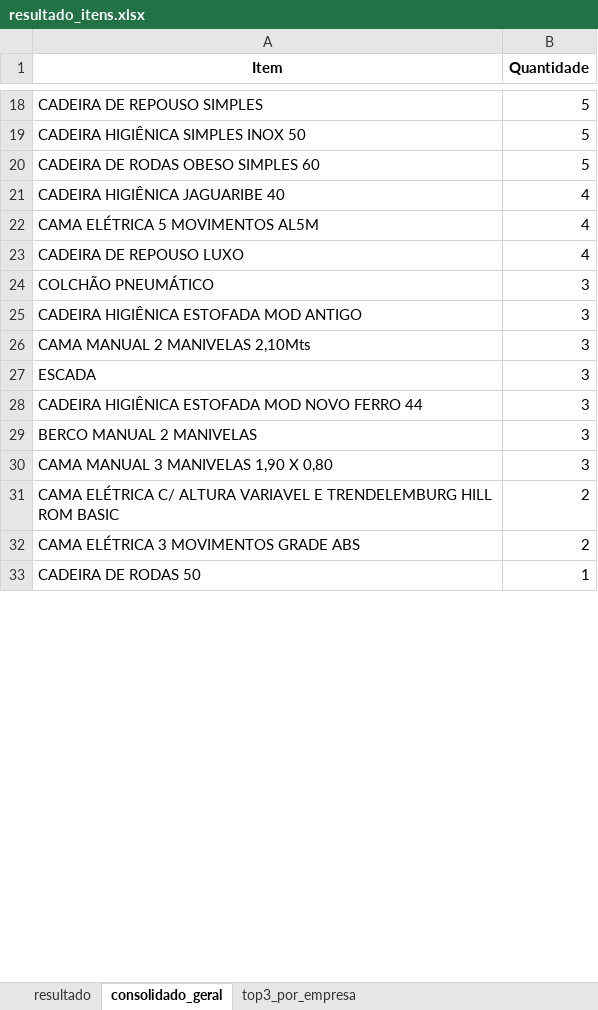
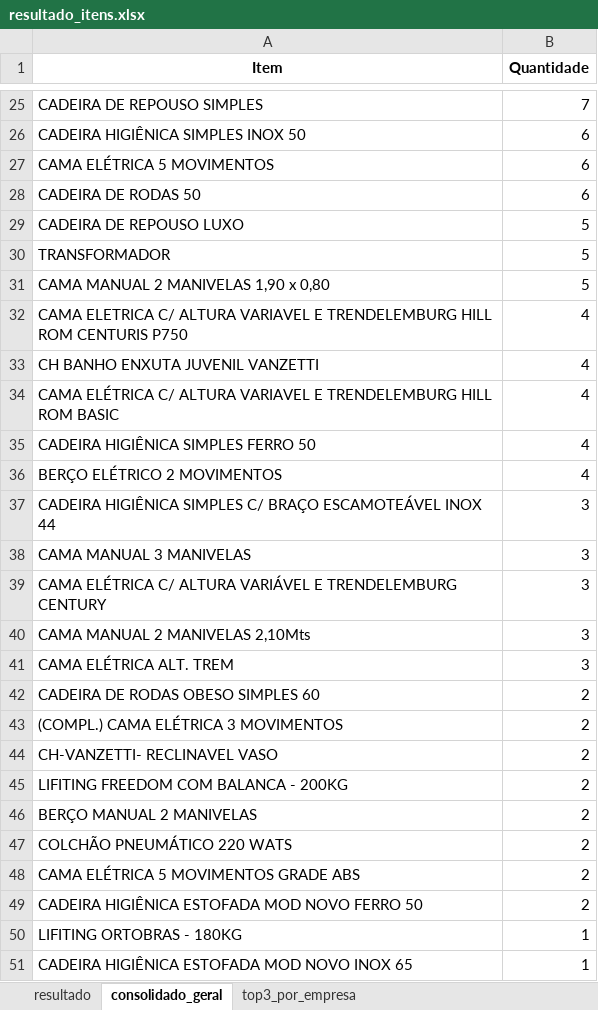
Before and after one commit to LucasMissiba/indicadores-alocama, an Excel workbook: resultado_itens.xlsx, sheet consolidado_geral, drawn as a sheet; only a part is shown, gaps mark what is left out; values as stored, in another font and other column widths than the file's, no borders; removed rows and columns are numbered as before the commit, all else as after; the diff covers the shown part only; the diff names each change by its address in the sheet, - before the commit and + after, or states it on an @@ line.

```diff
--- a/resultado_itens.xlsx (sheet consolidado_geral)
+++ b/resultado_itens.xlsx (sheet consolidado_geral)
-B25 (Quantidade): 5
+B25 (Quantidade): 7
-B26 (Quantidade): 5
+B26 (Quantidade): 6
+row 27: CAMA ELÉTRICA 5 MOVIMENTOS | 6
+row 28: CADEIRA DE RODAS 50 | 6
-A29 (Item): CADEIRA DE RODAS OBESO SIMPLES 60
+A29 (Item): CADEIRA DE REPOUSO LUXO
+row 30: TRANSFORMADOR | 5
+row 31: CAMA MANUAL 2 MANIVELAS 1,90 x 0,80 | 5
+row 32: CAMA ELETRICA C/ ALTURA VARIAVEL E TRENDELEMBURG HILL ROM CENTURIS P750 | 4
-A33 (Item): CADEIRA HIGIÊNICA JAGUARIBE 40
+A33 (Item): CH BANHO ENXUTA JUVENIL VANZETTI
+row 34: CAMA ELÉTRICA C/ ALTURA VARIAVEL E TRENDELEMBURG HILL ROM BASIC | 4
-A35 (Item): CAMA ELÉTRICA 5 MOVIMENTOS AL5M
+A35 (Item): CADEIRA HIGIÊNICA SIMPLES FERRO 50
-A36 (Item): CADEIRA DE REPOUSO LUXO
+A36 (Item): BERÇO ELÉTRICO 2 MOVIMENTOS
-A37 (Item): COLCHÃO PNEUMÁTICO
+A37 (Item): CADEIRA HIGIÊNICA SIMPLES C/ BRAÇO ESCAMOTEÁVEL INOX 44
-A38 (Item): CADEIRA HIGIÊNICA ESTOFADA MOD ANTIGO
+A38 (Item): CAMA MANUAL 3 MANIVELAS
+row 39: CAMA ELÉTRICA C/ ALTURA VARIÁVEL E TRENDELEMBURG CENTURY | 3
-row 27: ESCADA | 3
-row 28: CADEIRA HIGIÊNICA ESTOFADA MOD NOVO FERRO 44 | 3
-A41 (Item): BERCO MANUAL 2 MANIVELAS
+A41 (Item): CAMA ELÉTRICA ALT. TREM
-row 30: CAMA MANUAL 3 MANIVELAS 1,90 X 0,80 | 3
+row 42: CADEIRA DE RODAS OBESO SIMPLES 60 | 2
-A43 (Item): CAMA ELÉTRICA C/ ALTURA VARIAVEL E TRENDELEMBURG HILL ROM BASIC
+A43 (Item): (COMPL.) CAMA ELÉTRICA 3 MOVIMENTOS
+row 44: CH-VANZETTI- RECLINAVEL VASO | 2
+row 45: LIFITING FREEDOM COM BALANCA - 200KG | 2
+row 46: BERÇO MANUAL 2 MANIVELAS | 2
+row 47: COLCHÃO PNEUMÁTICO 220 WATS | 2
-A48 (Item): CAMA ELÉTRICA 3 MOVIMENTOS GRADE ABS
+A48 (Item): CAMA ELÉTRICA 5 MOVIMENTOS GRADE ABS
+row 49: CADEIRA HIGIÊNICA ESTOFADA MOD NOVO FERRO 50 | 2
+row 50: LIFITING ORTOBRAS - 180KG | 1
-A51 (Item): CADEIRA DE RODAS 50
+A51 (Item): CADEIRA HIGIÊNICA ESTOFADA MOD NOVO INOX 65
```
Also changed, not shown: 27 added rows, 15 removed rows and 12 edited cells elsewhere in this sheet, sheet resultado, sheet top3_por_empresa, AXX CARE/2025-01/AXX CARE - janeiro.xlsx, AXX CARE/2025-02/AXX CARE - fevereiro.xlsx, 7 other files.
